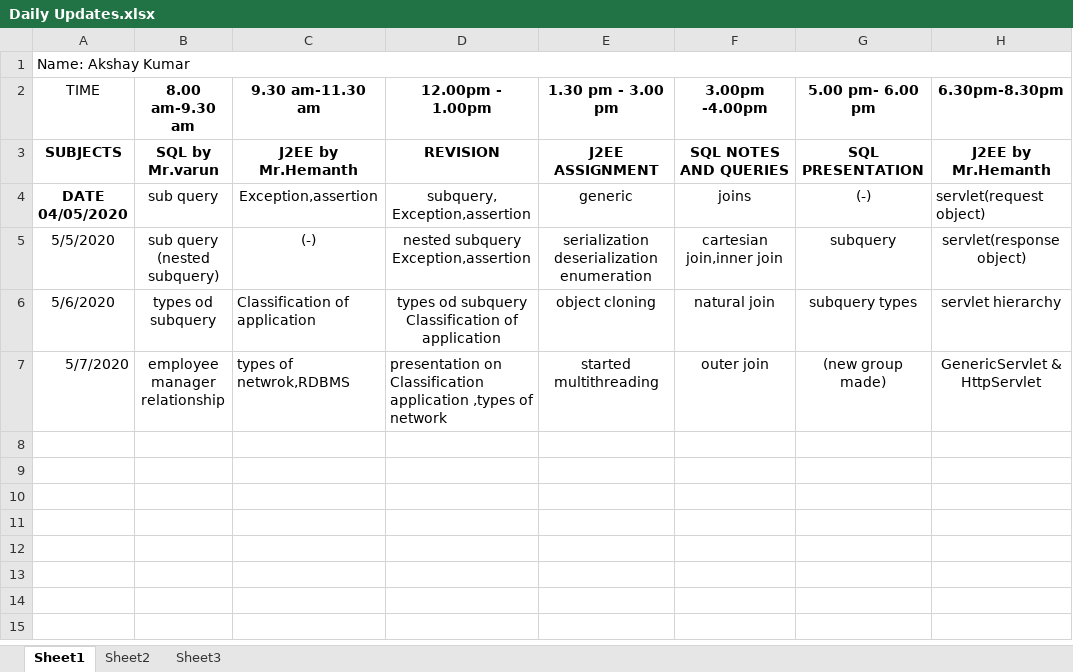
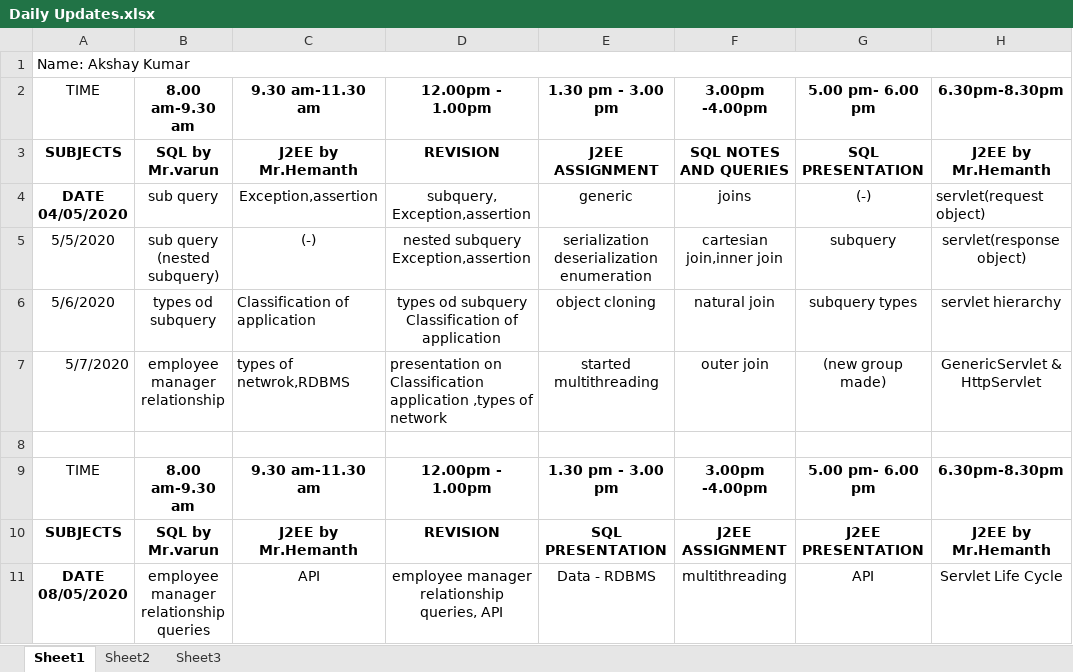
Before and after one commit to akshaykumar333/new1, an Excel workbook: Daily Update/Daily Updates.xlsx, sheet Sheet1, drawn as a sheet; values as stored, in another font and other column widths than the file's, no borders; ↵ is a line break in a cell; the diff names each change by its address in the sheet, - before the commit and + after, or states it on an @@ line.

```diff
--- a/Daily Update/Daily Updates.xlsx (sheet Sheet1)
+++ b/Daily Update/Daily Updates.xlsx (sheet Sheet1)
+row 8: (empty)
+row 9: TIME | 8.00 am-9.30 am | 9.30 am-11.30 am | 12.00pm - 1.00pm | 1.30 pm - 3.00 pm | 3.00pm -4.00pm | 5.00 pm- 6.00 pm | 6.30pm-8.30pm
+row 10: SUBJECTS | SQL by Mr.varun | J2EE by Mr.Hemanth | REVISION | SQL PRESENTATION | J2EE ASSIGNMENT | J2EE PRESENTATION | J2EE by Mr.Hemanth
+row 11: DATE ↵ 08/05/2020 | employee manager ↵ relationship queries | API | employee manager ↵ relationship queries, API | Data - RDBMS | multithreading | API | Servlet Life Cycle
```
Also changed, not shown: 4 other files.
